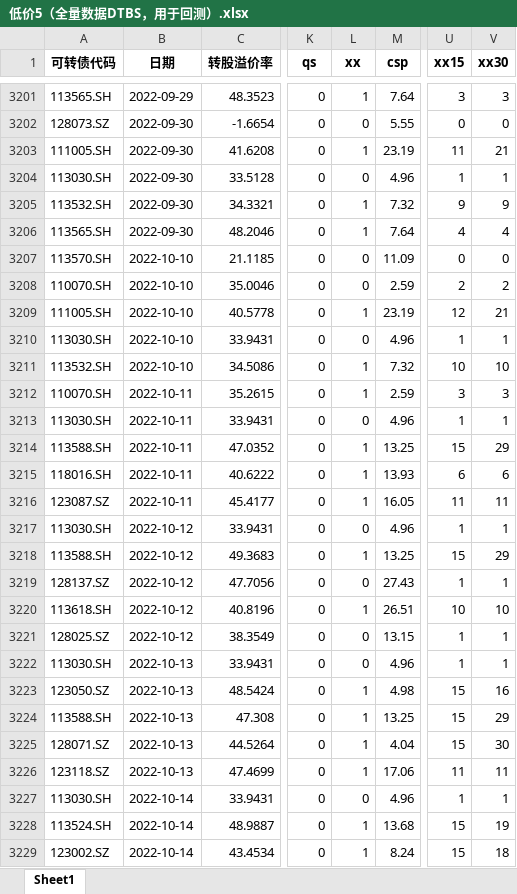
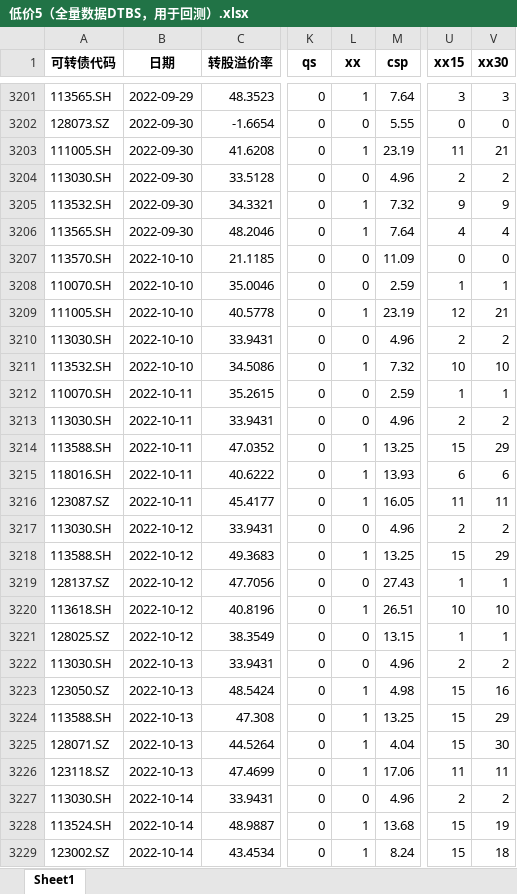
Before and after one commit to Big-ZhangCG/DB_FROM_20230811, an Excel workbook: mywork_ByZCG/pre_data_for_backtest/低价5（全量数据DTBS，用于回测）.xlsx, sheet Sheet1, drawn as a sheet; only a part is shown, gaps mark what is left out; values as stored, in another font and other column widths than the file's, no borders; the diff covers the shown part only; the diff names each change by its address in the sheet, - before the commit and + after, or states it on an @@ line.

```diff
--- a/mywork_ByZCG/pre_data_for_backtest/低价5（全量数据DTBS，用于回测）.xlsx (sheet Sheet1)
+++ b/mywork_ByZCG/pre_data_for_backtest/低价5（全量数据DTBS，用于回测）.xlsx (sheet Sheet1)
-U3204 (xx15): 1
+U3204 (xx15): 2
-V3204 (xx30): 1
+V3204 (xx30): 2
-U3208 (xx15): 2
+U3208 (xx15): 1
-V3208 (xx30): 2
+V3208 (xx30): 1
-U3210 (xx15): 1
+U3210 (xx15): 2
-V3210 (xx30): 1
+V3210 (xx30): 2
-L3212 (xx): 1
+L3212 (xx): 0
-U3212 (xx15): 3
+U3212 (xx15): 1
-V3212 (xx30): 3
+V3212 (xx30): 1
-U3213 (xx15): 1
+U3213 (xx15): 2
-V3213 (xx30): 1
+V3213 (xx30): 2
-U3217 (xx15): 1
+U3217 (xx15): 2
-V3217 (xx30): 1
+V3217 (xx30): 2
-U3222 (xx15): 1
+U3222 (xx15): 2
-V3222 (xx30): 1
+V3222 (xx30): 2
-U3227 (xx15): 1
+U3227 (xx15): 2
-V3227 (xx30): 1
+V3227 (xx30): 2
```
Also changed, not shown: 50 added rows and 293 edited cells elsewhere in this sheet, mywork_ByZCG/pre_data_for_backtest/低价小市值5（全量数据DTBS，用于回测）.xlsx, mywork_ByZCG/pre_data_for_backtest/区间双低3（全量数据DTBS，用于回测）.xlsx, 39 other files.
